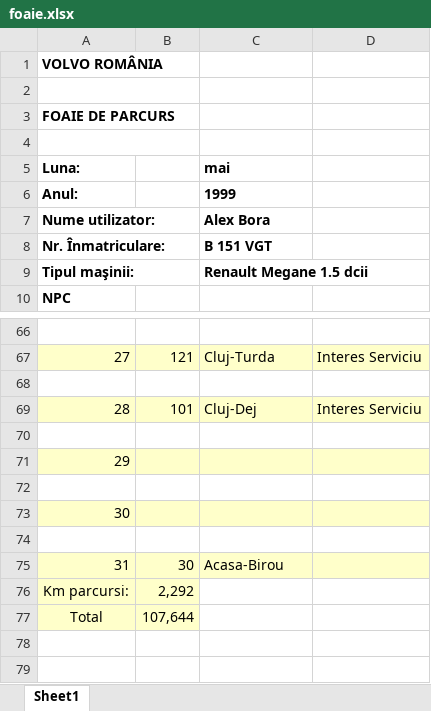
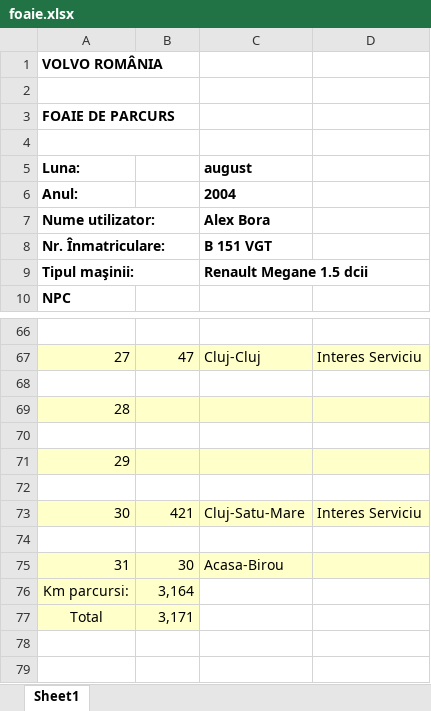
Before and after one commit to alexbora/parcurs, an Excel workbook: foaie.xlsx, sheet Sheet1, drawn as a sheet; only a part is shown, gaps mark what is left out; values as stored, in another font and other column widths than the file's, no borders; charts and pictures not drawn; removed rows and columns are numbered as before the commit, all else as after; the diff covers the shown part only; the diff names each change by its address in the sheet, - before the commit and + after, or states it on an @@ line.

```diff
--- a/foaie.xlsx (sheet Sheet1)
+++ b/foaie.xlsx (sheet Sheet1)
-C5: mai
+C5: august
-C6 (august): 1999
+C6 (august): 2004
-B67: 121
+B67: 47
-C67 (august): Cluj-Turda
+C67 (august): Cluj-Cluj
-row 69: 28 | 101 | Cluj-Dej | Interes Serviciu
+row 69: 28
-row 73: 30
+row 73: 30 | 421 | Cluj-Satu-Mare | Interes Serviciu
-B76: 2,292
+B76: 3,164
-B77: 107,644
+B77: 3,171
```
Also changed, not shown: 12 added rows, 12 removed rows and 15 edited cells elsewhere in this sheet, 4 other files.
